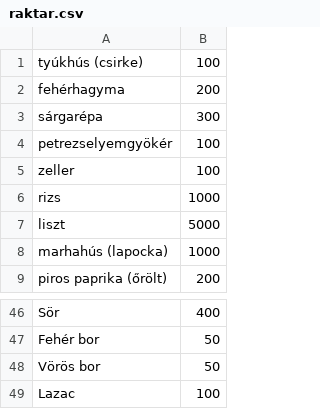
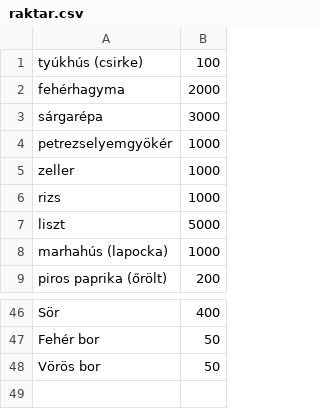
Before and after one commit to Balazs776/etterem, a CSV file: raktar.csv, drawn as a sheet; only a part is shown, gaps mark what is left out.

```diff
--- a/raktar.csv
+++ b/raktar.csv
@@ -1,6 +1,6 @@
 tyúkhús (csirke);100
-fehérhagyma;200
-sárgarépa;300
-petrezselyemgyökér;100
-zeller;100
+fehérhagyma;2000
+sárgarépa;3000
+petrezselyemgyökér;1000
+zeller;1000
 rizs;1000
@@ -48,2 +48 @@ Fehér bor;50
 Vörös bor;50
-Lazac;100
```
Also changed, not shown: menu.csv, recept.csv, 6 other files.
